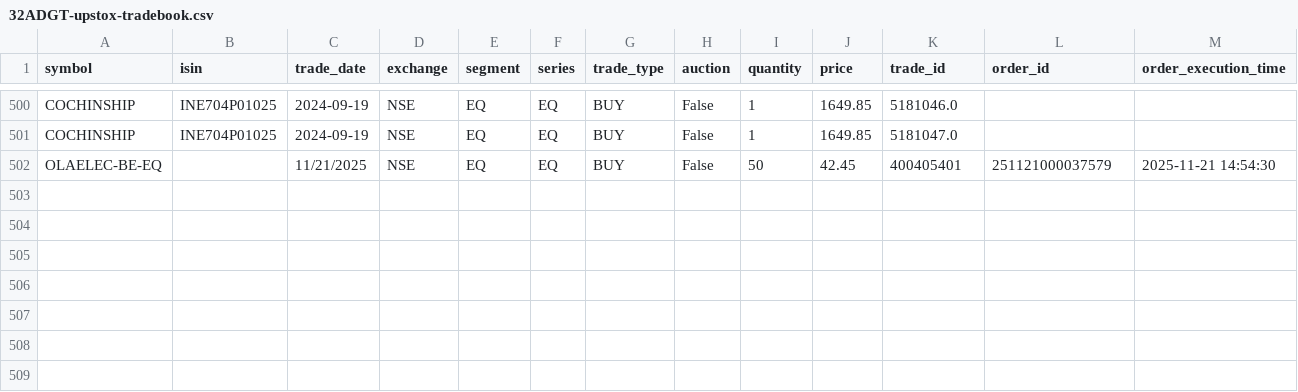
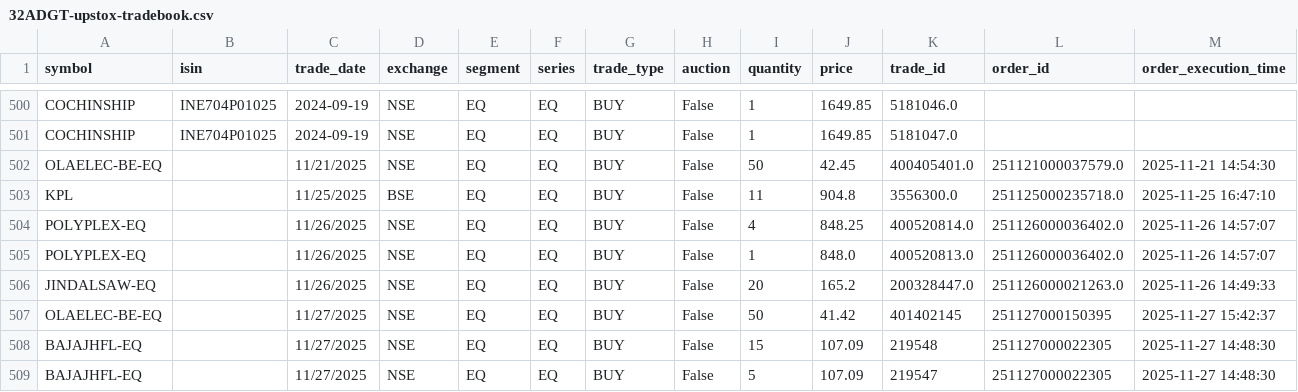
Before and after one commit to varunmnair/TradeCraftMX, a CSV file: data/32ADGT-upstox-tradebook.csv, drawn as a sheet; only a part is shown, gaps mark what is left out.

```diff
--- a/data/32ADGT-upstox-tradebook.csv
+++ b/data/32ADGT-upstox-tradebook.csv
@@ -501,2 +501,9 @@ COCHINSHIP,INE704P01025,2024-09-19,NSE,EQ,EQ,BUY,False,1,1649.85,5181046.0,,
 COCHINSHIP,INE704P01025,2024-09-19,NSE,EQ,EQ,BUY,False,1,1649.85,5181047.0,,
-OLAELEC-BE-EQ,,11/21/2025,NSE,EQ,EQ,BUY,False,50,42.45,400405401,251121000037579,2025-11-21 14:54:30
+OLAELEC-BE-EQ,,11/21/2025,NSE,EQ,EQ,BUY,False,50,42.45,400405401.0,251121000037579.0,2025-11-21 14:54:30
+KPL,,11/25/2025,BSE,EQ,EQ,BUY,False,11,904.8,3556300.0,251125000235718.0,2025-11-25 16:47:10
+POLYPLEX-EQ,,11/26/2025,NSE,EQ,EQ,BUY,False,4,848.25,400520814.0,251126000036402.0,2025-11-26 14:57:07
+POLYPLEX-EQ,,11/26/2025,NSE,EQ,EQ,BUY,False,1,848.0,400520813.0,251126000036402.0,2025-11-26 14:57:07
+JINDALSAW-EQ,,11/26/2025,NSE,EQ,EQ,BUY,False,20,165.2,200328447.0,251126000021263.0,2025-11-26 14:49:33
+OLAELEC-BE-EQ,,11/27/2025,NSE,EQ,EQ,BUY,False,50,41.42,401402145,251127000150395,2025-11-27 15:42:37
+BAJAJHFL-EQ,,11/27/2025,NSE,EQ,EQ,BUY,False,15,107.09,219548,251127000022305,2025-11-27 14:48:30
+BAJAJHFL-EQ,,11/27/2025,NSE,EQ,EQ,BUY,False,5,107.09,219547,251127000022305,2025-11-27 14:48:30
```
Also changed, not shown: data/NM9165-zerodha-entry-levels.csv, data/NM9165-zerodha-tradebook.csv, 28 other files.
